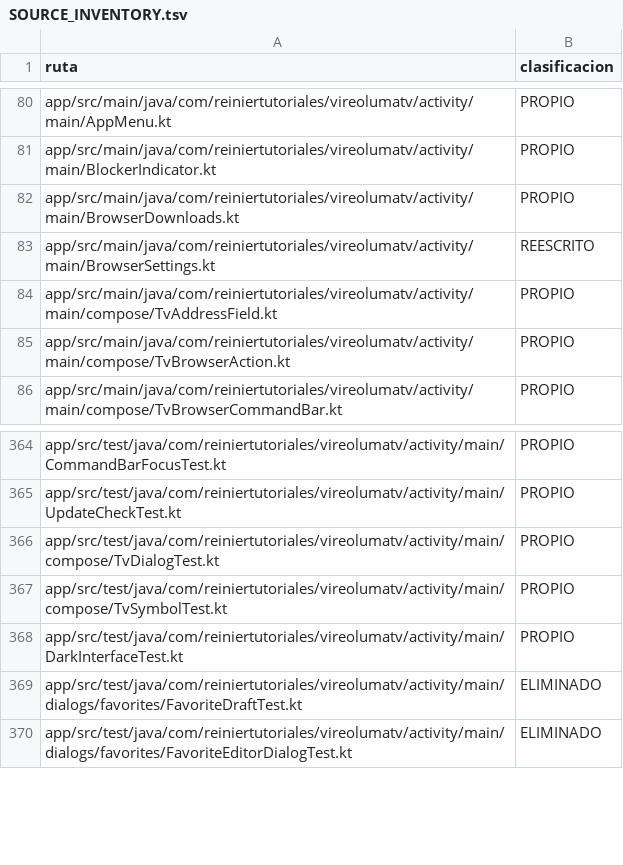
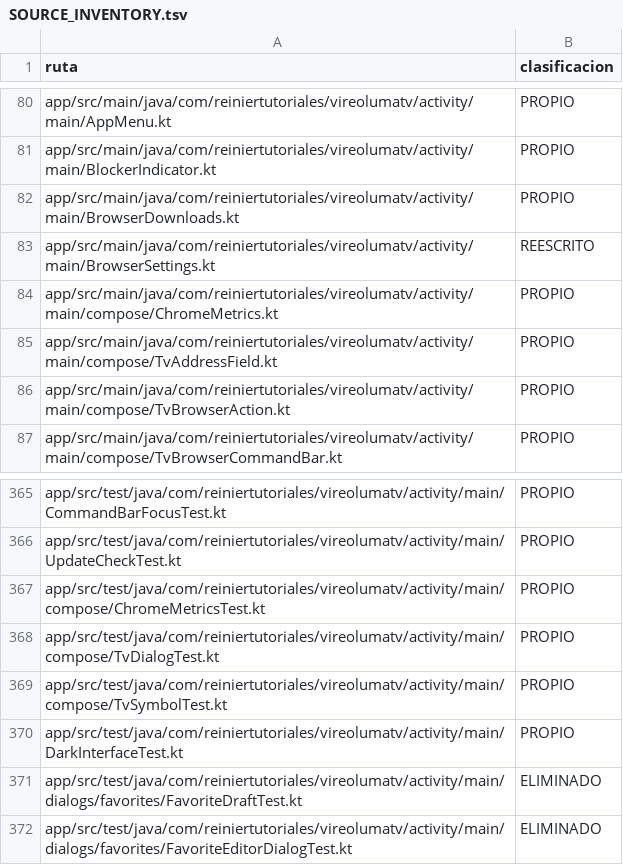
Before and after one commit to ReinierTutoriales/VireoLumaTV-browser, a TSV file: docs/audit/SOURCE_INVENTORY.tsv, drawn as a sheet; only a part is shown, gaps mark what is left out; the diff names each change by its address in the sheet, - before the commit and + after, or states it on an @@ line.

Commit message:
feat(ui): size the chrome from TV Material 3 tokens and the window
On a 960 x 540 dp TV the capsule used 52 dp buttons with 28 dp icons, 17 sp
text, unbounded tab widths and a 24 dp side margin, so it read oversized and
sat outside the TV safe area. Nothing depended on the window.

ChromeMetrics now provides every size, from the TV Material 3 tokens of
androidx.tv:tv-material 1.1.0 (40 dp buttons with 20 dp icons, 48 dp list
items, 16/14 sp body and label text) and the Android TV layout guide (48 dp
side and 24 dp top safe margins), chosen from the window through
LocalWindowInfo.containerDpSize and the TV ui mode:
- TV: 40 dp focus targets; touch devices keep 48 dp touch targets.
- Side margin 48/24/16 dp for expanded/medium/compact widths; tabs and
  suggestions line up with the address; tab titles are capped in width.
- Windows narrower than 600 dp put the address above the commands, which
  previously left it no width.
- Heights are minimums and text stays in sp, so the system text scale still
  applies.
Shared rows, buttons and fields (dialogs, menus, settings, suggestions) use
the same metrics. No dependency added.

Tests: ChromeMetricsTest (tokens per window, 40 dp commands and 48/24 dp
margins on a TV, stacked address on a phone); UI snapshots now render with
the television ui mode.

```diff
--- a/docs/audit/SOURCE_INVENTORY.tsv
+++ b/docs/audit/SOURCE_INVENTORY.tsv
+row 84: app/src/main/java/com/reiniertutoriales/vireolumatv/activity/main/compose/ChromeMetrics.kt | PROPIO
+row 367: app/src/test/java/com/reiniertutoriales/vireolumatv/activity/main/compose/ChromeMetricsTest.kt | PROPIO
```
Also changed, not shown: 16 other files.
